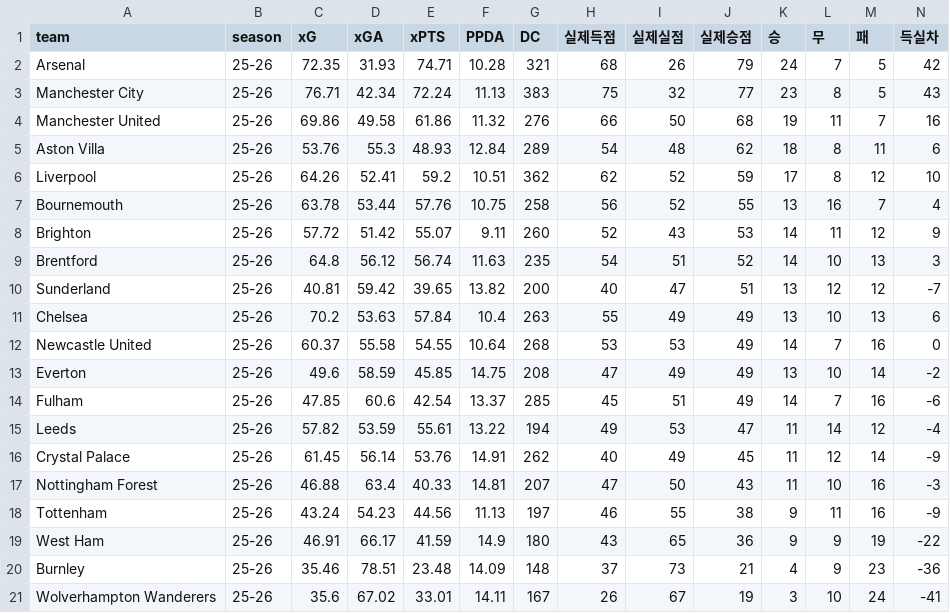
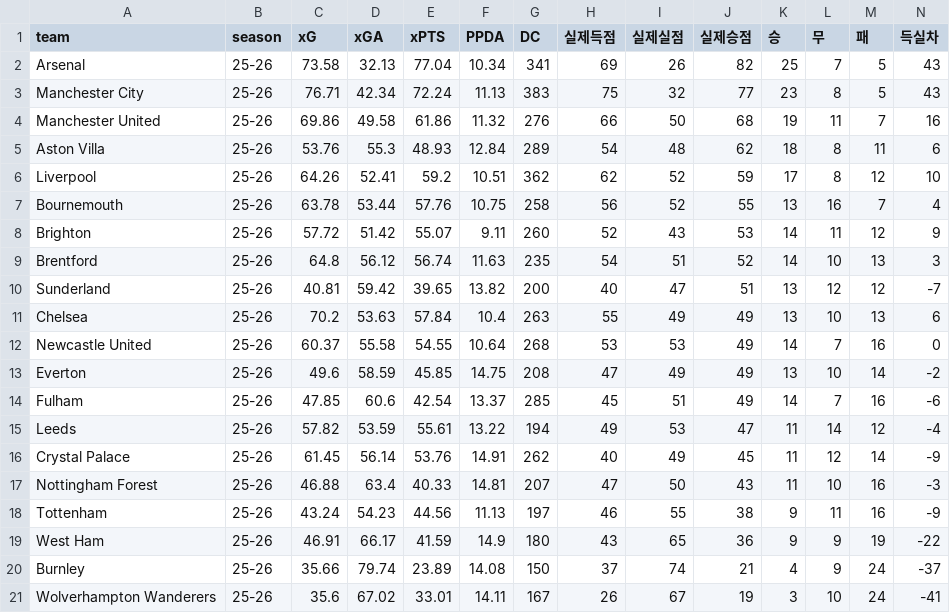
Before and after one commit to balangka/PL-DataHub, a CSV file: data/pl_stats_2526.csv, drawn as a sheet; only a part is shown; the diff names each change by its address in the sheet, - before the commit and + after, or states it on an @@ line.

```diff
--- a/data/pl_stats_2526.csv
+++ b/data/pl_stats_2526.csv
-C2 (xG): 72.35
+C2 (xG): 73.58
-D2 (xGA): 31.93
+D2 (xGA): 32.13
-E2 (xPTS): 74.71
+E2 (xPTS): 77.04
-F2 (PPDA): 10.28
+F2 (PPDA): 10.34
-G2 (DC): 321
+G2 (DC): 341
-H2 (실제득점): 68
+H2 (실제득점): 69
-J2 (실제승점): 79
+J2 (실제승점): 82
-K2 (승): 24
+K2 (승): 25
-N2 (득실차): 42
+N2 (득실차): 43
-C20 (xG): 35.46
+C20 (xG): 35.66
-D20 (xGA): 78.51
+D20 (xGA): 79.74
-E20 (xPTS): 23.48
+E20 (xPTS): 23.89
-F20 (PPDA): 14.09
+F20 (PPDA): 14.08
-G20 (DC): 148
+G20 (DC): 150
-I20 (실제실점): 73
+I20 (실제실점): 74
-M20 (패): 23
+M20 (패): 24
-N20 (득실차): -36
+N20 (득실차): -37
```
Also changed, not shown: data/pl_fixtures_2526.csv.
